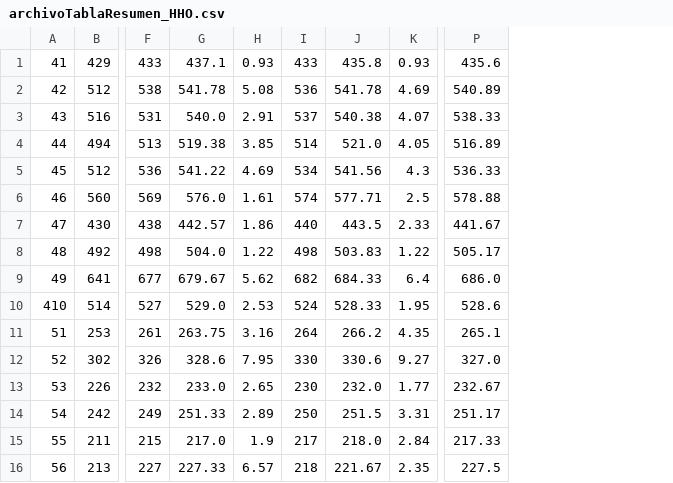
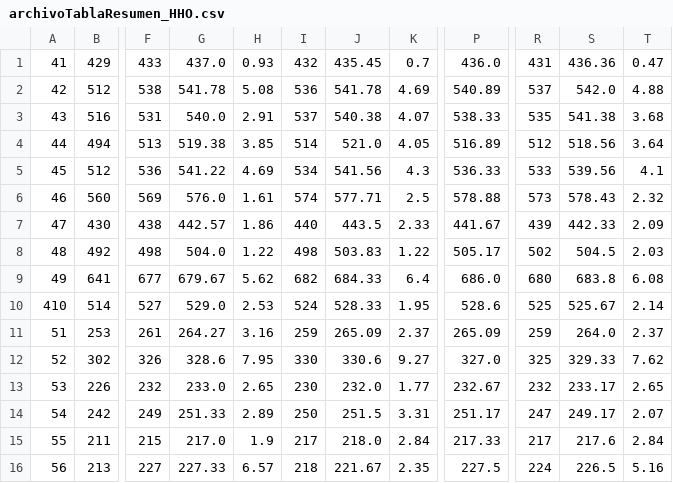
Before and after one commit to joselemusr/GenerarResumenExperimentos, a CSV file: TablaResumen/archivoTablaResumen_HHO.csv, drawn as a sheet; only a part is shown, gaps mark what is left out; the diff covers the shown part only; the diff names each change by its address in the sheet, - before the commit and + after, or states it on an @@ line.

```diff
--- a/TablaResumen/archivoTablaResumen_HHO.csv
+++ b/TablaResumen/archivoTablaResumen_HHO.csv
+column R, rows 1-16: 431 | 537 | 535 | 512 | 533 | 573 | 439 | 502 | 680 | 525 | 259 | 325 | 232 | 247 | 217 | 224
+column S, rows 1-16: 436.36 | 542.0 | 541.38 | 518.56 | 539.56 | 578.43 | 442.33 | 504.5 | 683.8 | 525.67 | 264.0 | 329.33 | 233.17 | 249.17 | 217.6 | 226.5
+column T, rows 1-16: 0.47 | 4.88 | 3.68 | 3.64 | 4.1 | 2.32 | 2.09 | 2.03 | 6.08 | 2.14 | 2.37 | 7.62 | 2.65 | 2.07 | 2.84 | 5.16
-G1: 437.1
+G1: 437.0
-I1: 433
+I1: 432
-J1: 435.8
+J1: 435.45
-K1: 0.93
+K1: 0.7
-P1: 435.6
+P1: 436.0
-G11: 263.75
+G11: 264.27
-I11: 264
+I11: 259
-J11: 266.2
+J11: 265.09
-K11: 4.35
+K11: 2.37
-P11: 265.1
+P11: 265.09
```
Also changed, not shown: 1 added row, 1 removed row and 29 edited cells elsewhere in this file, TablaResumen/archivoTablaResumen_SCA.csv, TablaResumen/archivoTablaResumen_WOA.csv, 9 other files.
